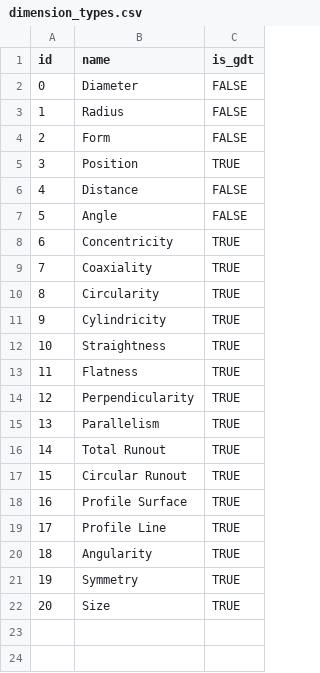
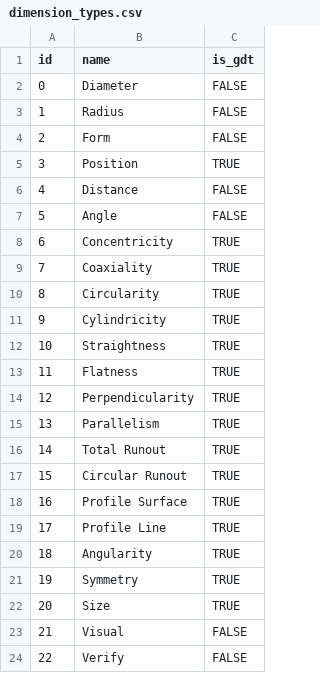
Before and after one commit to seneubauer/qc-modernization, a CSV file: data_entry/data/dimension_types.csv, drawn as a sheet; the diff names each change by its address in the sheet, - before the commit and + after, or states it on an @@ line.

```diff
--- a/data_entry/data/dimension_types.csv
+++ b/data_entry/data/dimension_types.csv
+row 23: 21 | Visual | FALSE
+row 24: 22 | Verify | FALSE
```
Also changed, not shown: data_entry/data/employees.csv, data_entry/data/features.csv, 33 other files.
